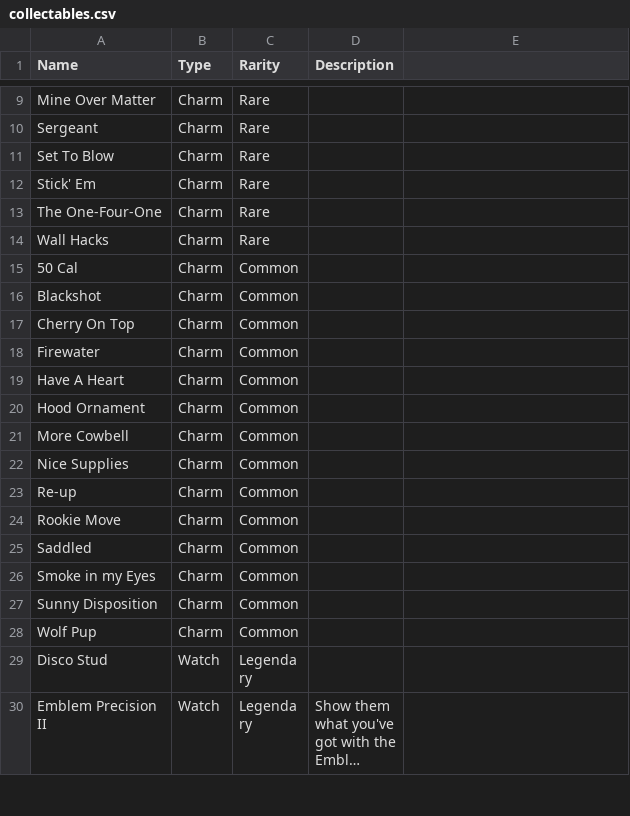
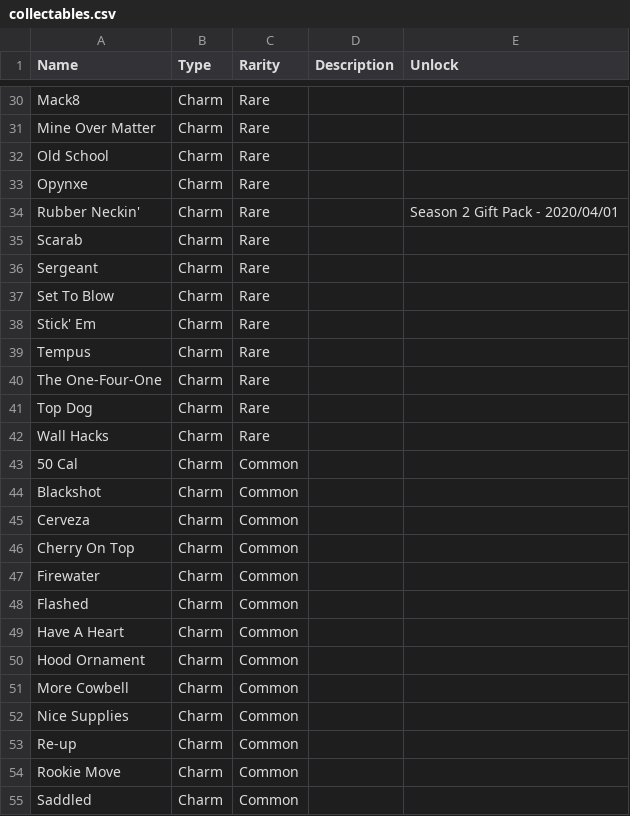
Before and after one commit to cncplyr/datasets-games, a CSV file: ps4/call-of-duty-modern-warfare/collectables.csv, drawn as a sheet; only a part is shown, gaps mark what is left out; the shorter side is filled out with more unchanged rows; long unchanged cells end in …; the diff covers the shown part only; the diff names each change by its address in the sheet, - before the commit and + after, or states it on an @@ line.

Commit message:
Update collectables.csv

```diff
--- a/ps4/call-of-duty-modern-warfare/collectables.csv
+++ b/ps4/call-of-duty-modern-warfare/collectables.csv
-E1: (empty)
+E1: Unlock
+row 30: Mack8 | Charm | Rare
+row 32: Old School | Charm | Rare
+row 33: Opynxe | Charm | Rare
+row 34: Rubber Neckin' | Charm | Rare |  | Season 2 Gift Pack - 2020/04/01
+row 35: Scarab | Charm | Rare
+row 39: Tempus | Charm | Rare
+row 41: Top Dog | Charm | Rare
+row 45: Cerveza | Charm | Common
+row 48: Flashed | Charm | Common
```
Also changed, not shown: 28 added rows elsewhere in this file.
